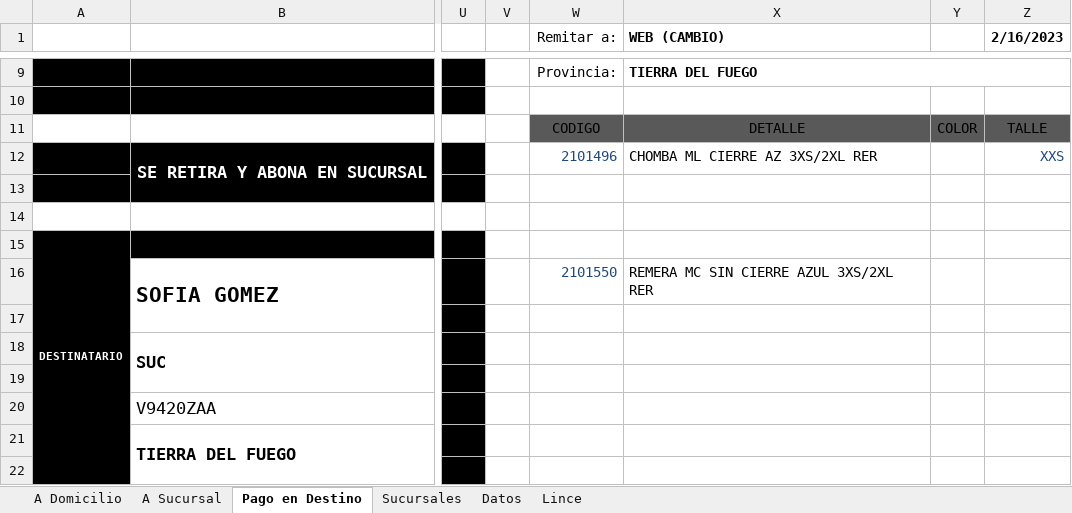
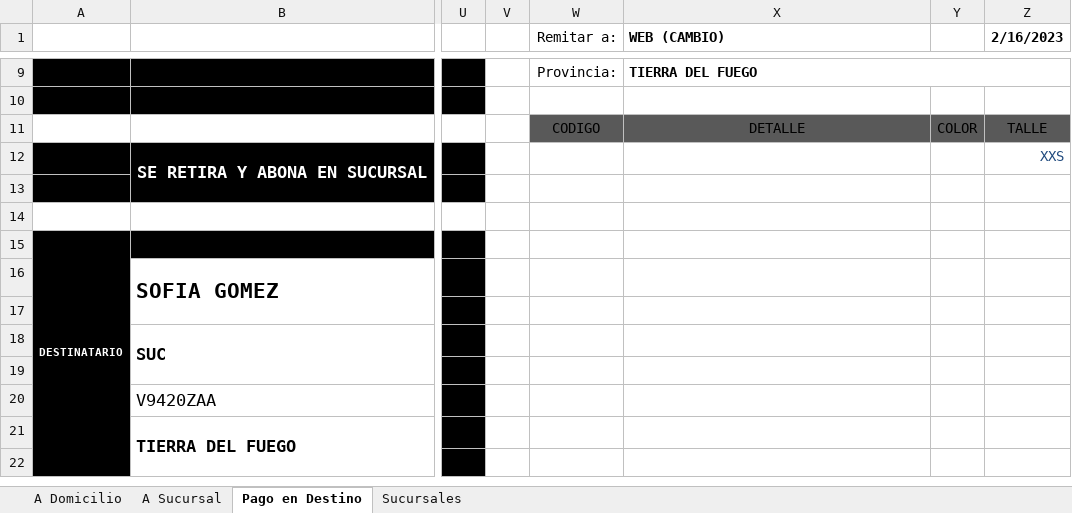
Before and after one commit to edgardoraul/Planilla-Viajantes, an Excel workbook: Rotulo Correo Argentino - Ventas.xlsm, sheet Pago en Destino, drawn as a sheet; only a part is shown, gaps mark what is left out; values as stored, in another font and other column widths than the file's, no borders; charts and pictures and table styles not drawn; the diff names each change by its address in the sheet, - before the commit and + after, or states it on an @@ line.

```diff
--- a/Rotulo Correo Argentino - Ventas.xlsm (sheet Pago en Destino)
+++ b/Rotulo Correo Argentino - Ventas.xlsm (sheet Pago en Destino)
@@ sheet tab hidden: Datos @@
@@ sheet tab hidden: Lince @@
-W12 (Remitar a:): 2101496
+W12 (Remitar a:): (empty)
-X12 (WEB (CAMBIO)): CHOMBA ML CIERRE AZ 3XS/2XL RER
+X12 (WEB (CAMBIO)): (empty)
-W16 (Remitar a:): 2101550
+W16 (Remitar a:): (empty)
-X16 (WEB (CAMBIO)): REMERA MC SIN CIERRE AZUL 3XS/2XL RER
+X16 (WEB (CAMBIO)): (empty)
```
